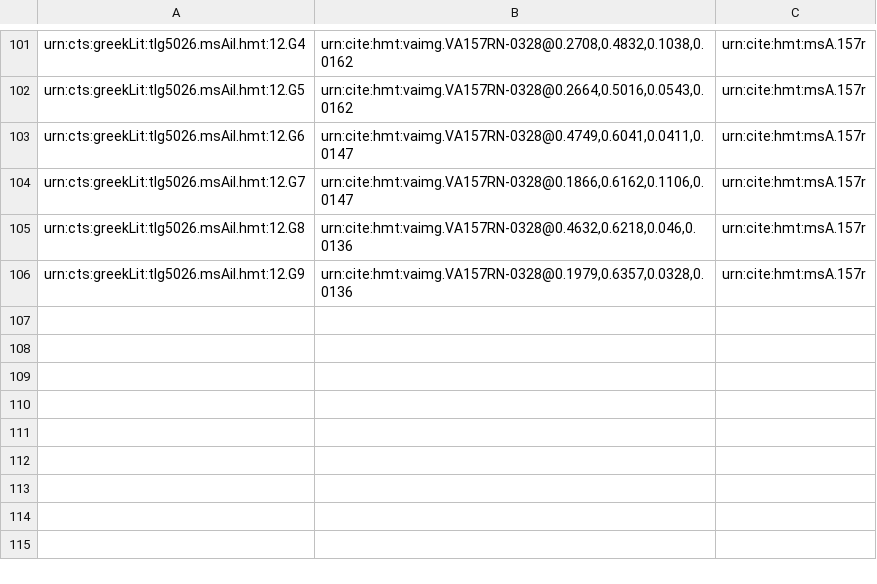
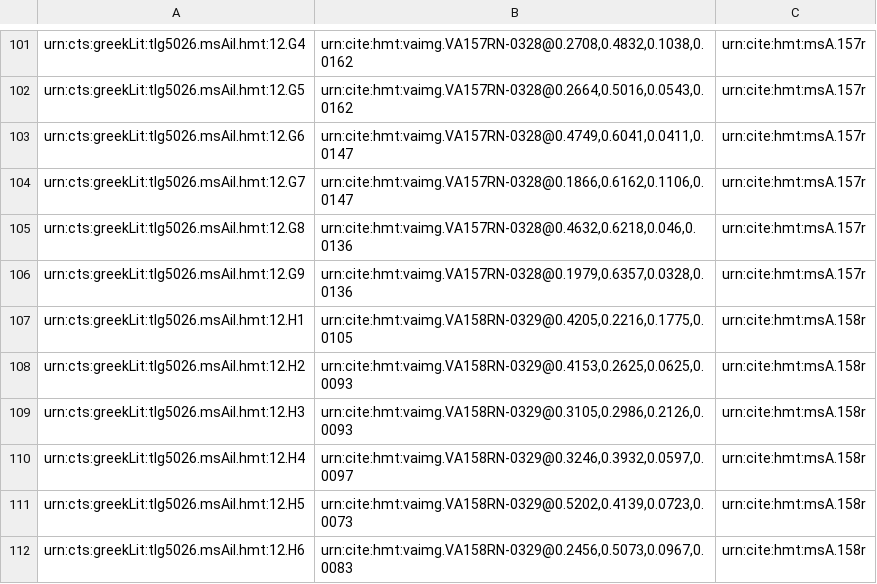
Before and after one commit to hmteditors/alums1, a CSV file: hmt-12/collections/venA-interlinear.csv, drawn as a sheet; only a part is shown, gaps mark what is left out; the diff names each change by its address in the sheet, - before the commit and + after, or states it on an @@ line.

Commit message:
Update venA-interlinear.csv

```diff
--- a/hmt-12/collections/venA-interlinear.csv
+++ b/hmt-12/collections/venA-interlinear.csv
+row 107: urn:cts:greekLit:tlg5026.msAil.hmt:12.H1 | urn:cite:hmt:vaimg.VA158RN-0329@0.4205,0.2216,0.1775,0.0105 | urn:cite:hmt:msA.158r
+row 108: urn:cts:greekLit:tlg5026.msAil.hmt:12.H2 | urn:cite:hmt:vaimg.VA158RN-0329@0.4153,0.2625,0.0625,0.0093 | urn:cite:hmt:msA.158r
+row 109: urn:cts:greekLit:tlg5026.msAil.hmt:12.H3 | urn:cite:hmt:vaimg.VA158RN-0329@0.3105,0.2986,0.2126,0.0093 | urn:cite:hmt:msA.158r
+row 110: urn:cts:greekLit:tlg5026.msAil.hmt:12.H4 | urn:cite:hmt:vaimg.VA158RN-0329@0.3246,0.3932,0.0597,0.0097 | urn:cite:hmt:msA.158r
+row 111: urn:cts:greekLit:tlg5026.msAil.hmt:12.H5 | urn:cite:hmt:vaimg.VA158RN-0329@0.5202,0.4139,0.0723,0.0073 | urn:cite:hmt:msA.158r
+row 112: urn:cts:greekLit:tlg5026.msAil.hmt:12.H6 | urn:cite:hmt:vaimg.VA158RN-0329@0.2456,0.5073,0.0967,0.0083 | urn:cite:hmt:msA.158r
```
